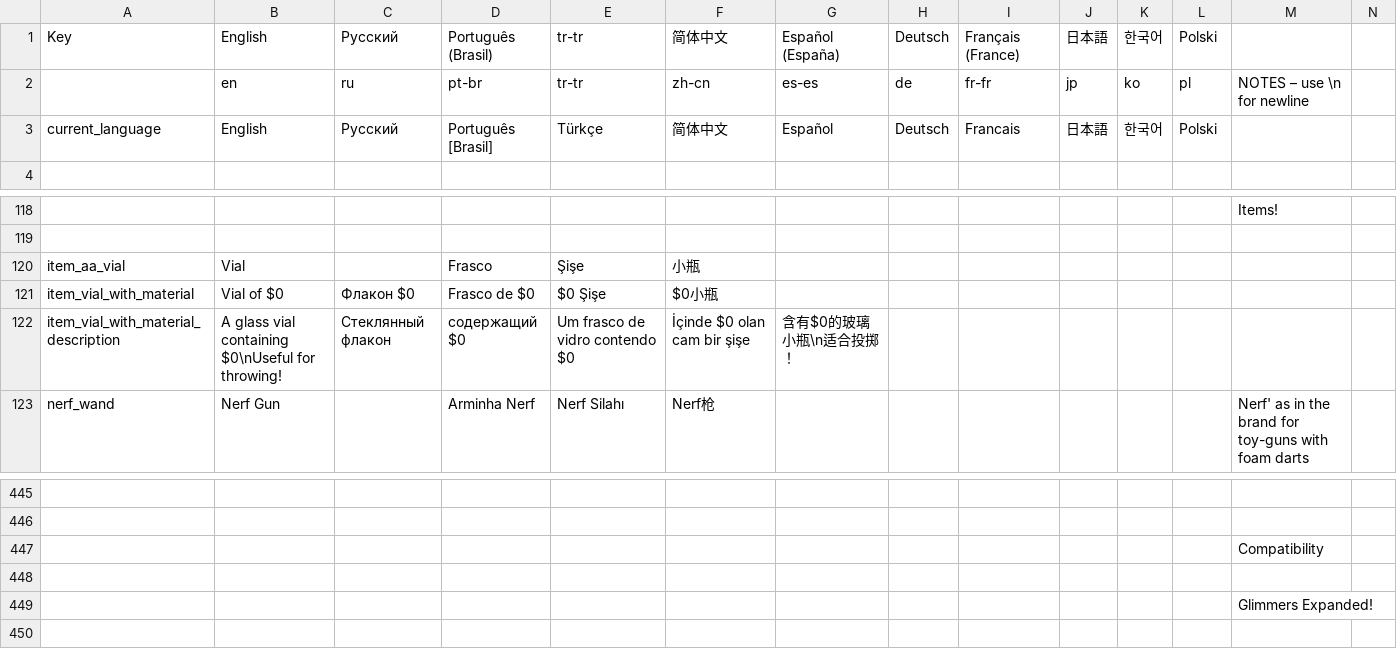
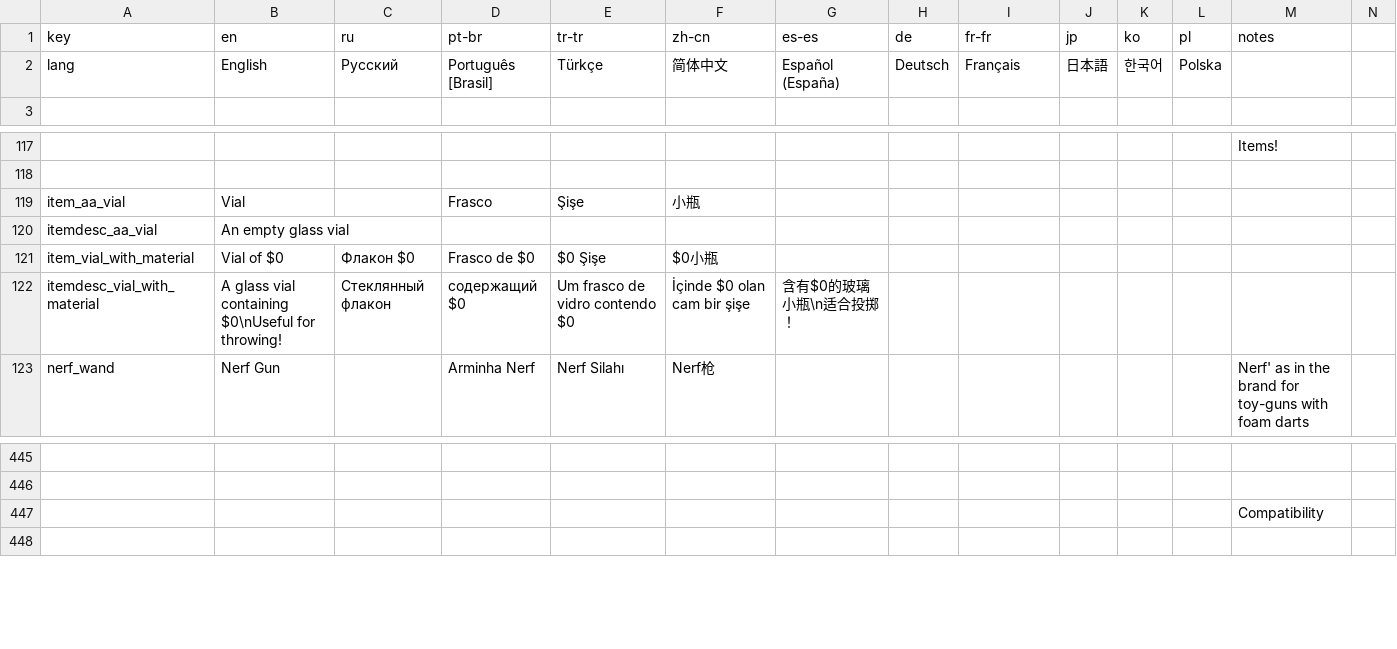
Before and after one commit to Squirrelly13/Hydroxide, a CSV file: translations/core.csv (was translations/translations.csv), drawn as a sheet; only a part is shown, gaps mark what is left out; removed rows and columns are numbered as before the commit, all else as after; rows hold the shown columns only; the diff names each change by its address in the sheet, - before the commit and + after, or states it on an @@ line.

Commit message:
rewrote translation workflow

```diff
--- a/translations/translations.csv
+++ b/translations/core.csv
-row 1: Key | English | Русский | Português (Brasil) | tr-tr | 简体中文 | Español (España) | Deutsch | Français (France) | 日本語 | 한국어 | Polski
-A1: (empty)
+A1: key
-M1: NOTES – use \n for newline
+M1: notes
-A2 (key): current_language
+A2 (key): lang
-G2 (es-es): Español
+G2 (es-es): Español (España)
-I2 (fr-fr): Francais
+I2 (fr-fr): Français
-L2 (pl): Polski
+L2 (pl): Polska
+row 120: itemdesc_aa_vial | An empty glass vial
-A122 (key): item_vial_with_material_description
+A122 (key): itemdesc_vial_with_material
-row 448: (empty)
-row 449:  |  |  |  |  |  |  |  |  |  |  |  | Glimmers Expanded!
```
Also changed, not shown: 4 other files.
